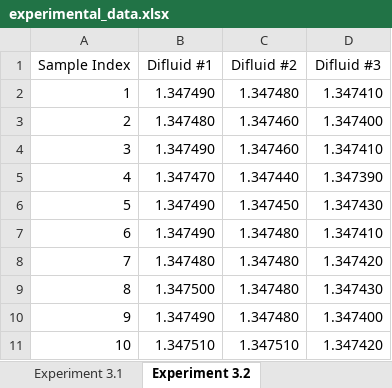
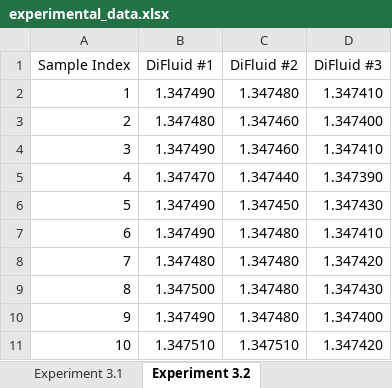
Before and after one commit to haoyung/haoyung.github.io, an Excel workbook: assets/img/TDS/experimental_data.xlsx, sheet Experiment 3.2, drawn as a sheet; values as stored, in another font and other column widths than the file's, no borders; charts and pictures not drawn; the diff names each change by its address in the sheet, - before the commit and + after, or states it on an @@ line.

```diff
--- a/assets/img/TDS/experimental_data.xlsx (sheet Experiment 3.2)
+++ b/assets/img/TDS/experimental_data.xlsx (sheet Experiment 3.2)
-B1: Difluid #1
+B1: DiFluid #1
-C1: Difluid #2
+C1: DiFluid #2
-D1: Difluid #3
+D1: DiFluid #3
```
Also changed, not shown: sheet Experiment 1, sheet Experiment 2.1, sheet Experiment 2.2, sheet Experiment 3.1, charts or pictures, 24 other files.
